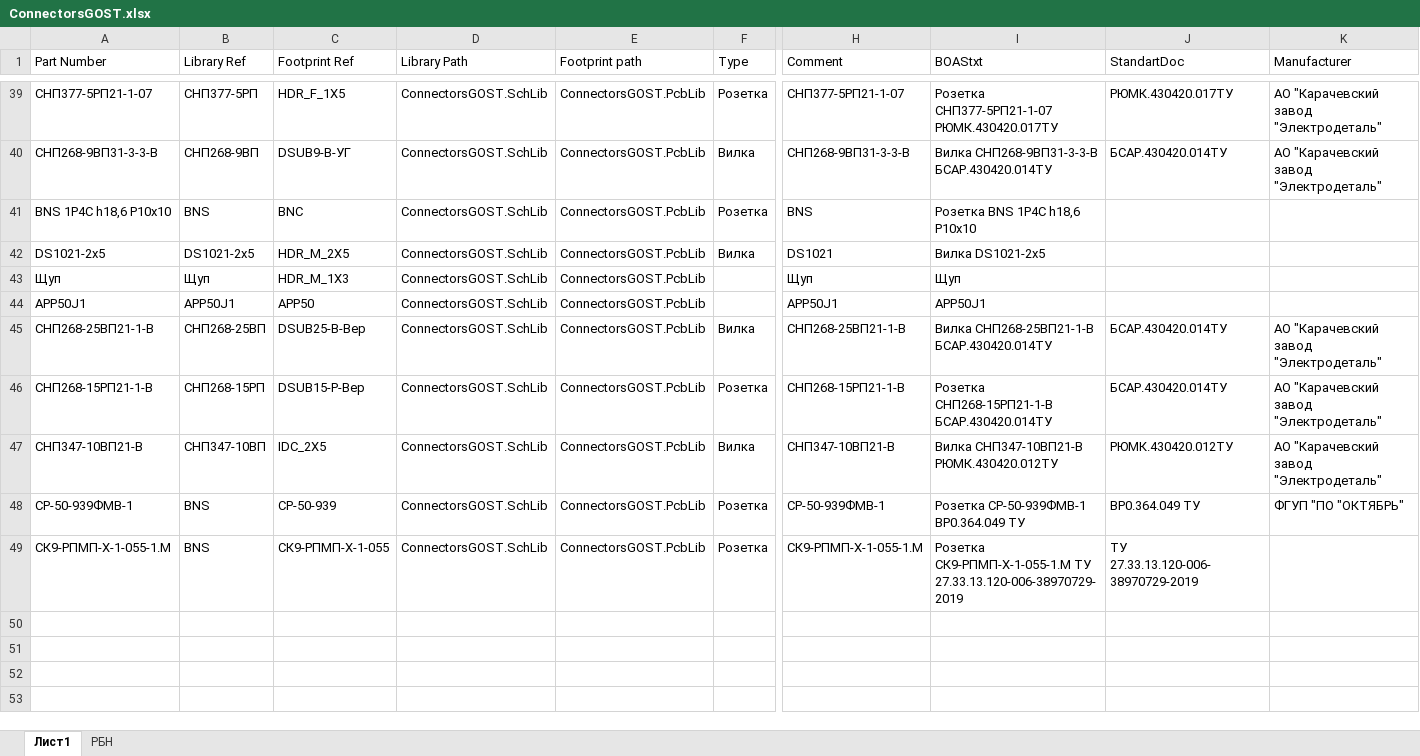
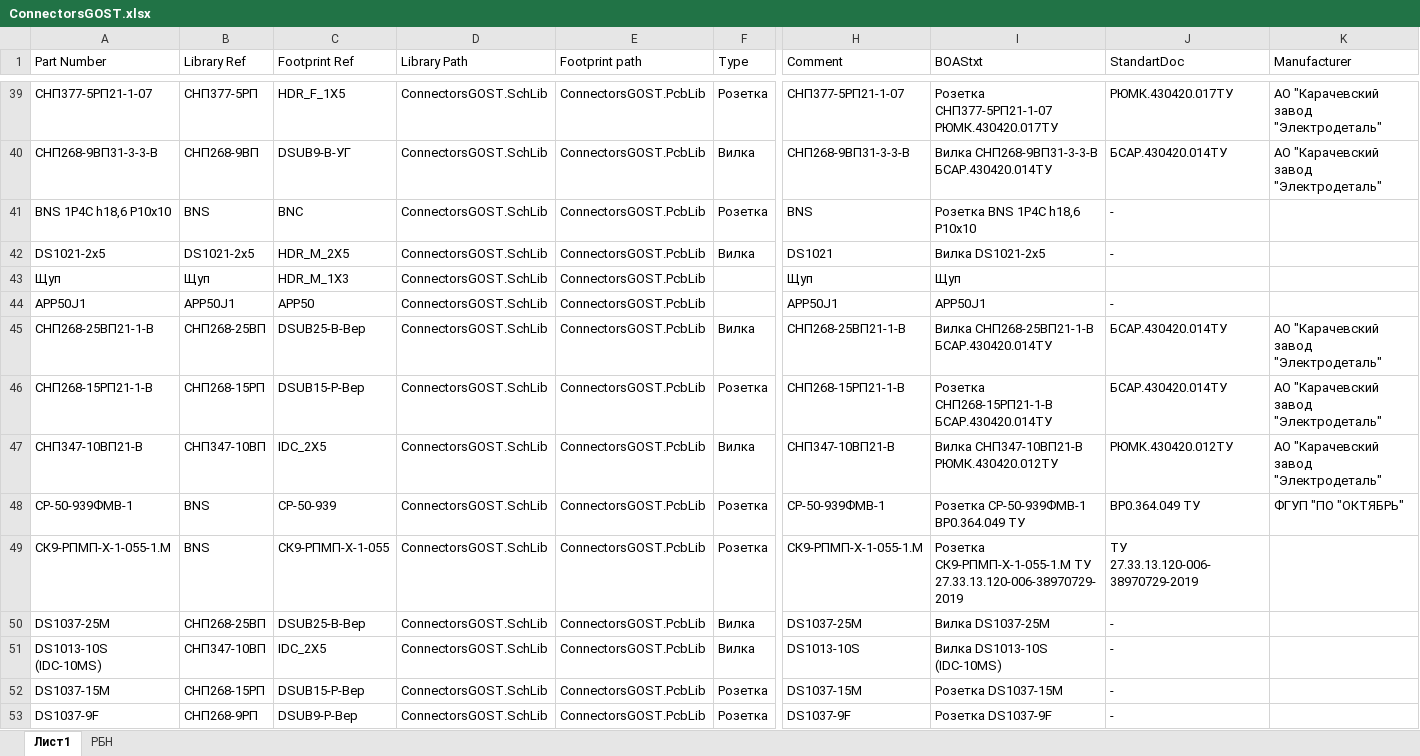
Before and after one commit to work5lov/LibrariesGOST, an Excel workbook: ConnectorsGOST.xlsx, sheet Лист1, drawn as a sheet; only a part is shown, gaps mark what is left out; values as stored, in another font and other column widths than the file's, no borders; rows hold the shown columns only; the diff names each change by its address in the sheet, - before the commit and + after, or states it on an @@ line.

```diff
--- a/ConnectorsGOST.xlsx (sheet Лист1)
+++ b/ConnectorsGOST.xlsx (sheet Лист1)
-J41:J42 (StandartDoc): (empty)
+J41:J42 (StandartDoc): -
-J44 (StandartDoc): (empty)
+J44 (StandartDoc): -
+row 50: DS1037-25M | СНП268-25ВП | DSUB25-В-Вер | ConnectorsGOST.SchLib | ConnectorsGOST.PcbLib | Вилка | DS1037-25M | Вилка DS1037-25M | -
+row 51: DS1013-10S (IDC-10MS) | СНП347-10ВП | IDC_2X5 | ConnectorsGOST.SchLib | ConnectorsGOST.PcbLib | Вилка | DS1013-10S | Вилка DS1013-10S (IDC-10MS) | -
+row 52: DS1037-15M | СНП268-15РП | DSUB15-Р-Вер | ConnectorsGOST.SchLib | ConnectorsGOST.PcbLib | Розетка | DS1037-15M | Розетка DS1037-15M | -
+row 53: DS1037-9F | СНП268-9РП | DSUB9-Р-Вер | ConnectorsGOST.SchLib | ConnectorsGOST.PcbLib | Розетка | DS1037-9F | Розетка DS1037-9F | -
```
Also changed, not shown: CapGOST.xlsx, ICGOST.xlsx, 3 other files.
